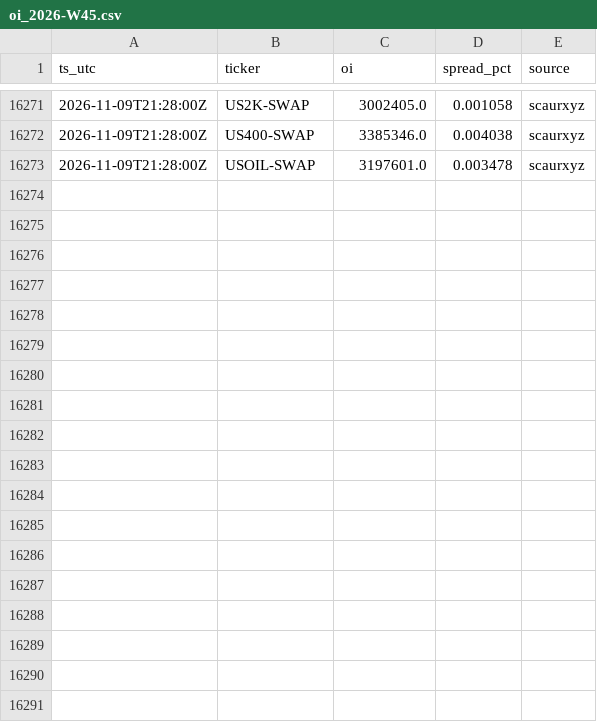
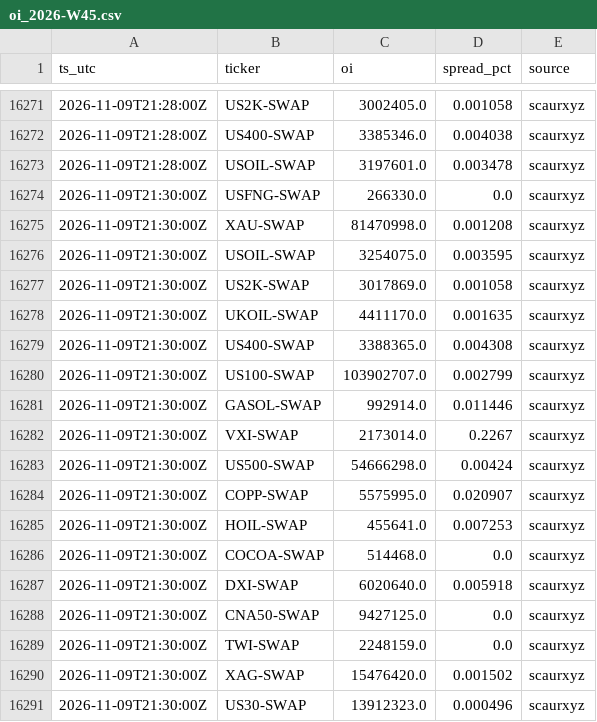
Before and after one commit to Scaur151/oi-data-public, a CSV file: oi_2026-W45.csv, drawn as a sheet; only a part is shown, gaps mark what is left out; the diff names each change by its address in the sheet, - before the commit and + after, or states it on an @@ line.

Commit message:
sync 2026-11-09T21:30Z

```diff
--- a/oi_2026-W45.csv
+++ b/oi_2026-W45.csv
+row 16274: 2026-11-09T21:30:00Z | USFNG-SWAP | 266330.0 | 0.0 | scaurxyz
+row 16275: 2026-11-09T21:30:00Z | XAU-SWAP | 81470998.0 | 0.001208 | scaurxyz
+row 16276: 2026-11-09T21:30:00Z | USOIL-SWAP | 3254075.0 | 0.003595 | scaurxyz
+row 16277: 2026-11-09T21:30:00Z | US2K-SWAP | 3017869.0 | 0.001058 | scaurxyz
+row 16278: 2026-11-09T21:30:00Z | UKOIL-SWAP | 4411170.0 | 0.001635 | scaurxyz
+row 16279: 2026-11-09T21:30:00Z | US400-SWAP | 3388365.0 | 0.004308 | scaurxyz
+row 16280: 2026-11-09T21:30:00Z | US100-SWAP | 103902707.0 | 0.002799 | scaurxyz
+row 16281: 2026-11-09T21:30:00Z | GASOL-SWAP | 992914.0 | 0.011446 | scaurxyz
+row 16282: 2026-11-09T21:30:00Z | VXI-SWAP | 2173014.0 | 0.2267 | scaurxyz
+row 16283: 2026-11-09T21:30:00Z | US500-SWAP | 54666298.0 | 0.00424 | scaurxyz
+row 16284: 2026-11-09T21:30:00Z | COPP-SWAP | 5575995.0 | 0.020907 | scaurxyz
+row 16285: 2026-11-09T21:30:00Z | HOIL-SWAP | 455641.0 | 0.007253 | scaurxyz
+row 16286: 2026-11-09T21:30:00Z | COCOA-SWAP | 514468.0 | 0.0 | scaurxyz
+row 16287: 2026-11-09T21:30:00Z | DXI-SWAP | 6020640.0 | 0.005918 | scaurxyz
+row 16288: 2026-11-09T21:30:00Z | CNA50-SWAP | 9427125.0 | 0.0 | scaurxyz
+row 16289: 2026-11-09T21:30:00Z | TWI-SWAP | 2248159.0 | 0.0 | scaurxyz
+row 16290: 2026-11-09T21:30:00Z | XAG-SWAP | 15476420.0 | 0.001502 | scaurxyz
+row 16291: 2026-11-09T21:30:00Z | US30-SWAP | 13912323.0 | 0.000496 | scaurxyz
```
